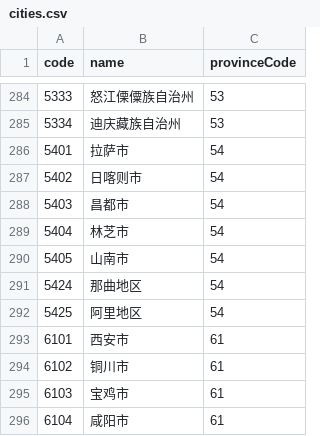
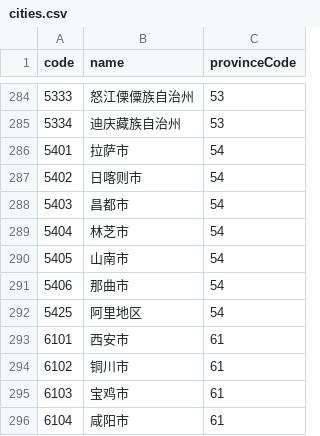
Before and after one commit to modood/Administrative-divisions-of-China, a CSV file: dist/cities.csv, drawn as a sheet; only a part is shown, gaps mark what is left out.

```diff
--- a/dist/cities.csv
+++ b/dist/cities.csv
@@ -290,3 +290,3 @@ code,name,provinceCode
 5405,"山南市",54
-5424,"那曲地区",54
+5406,"那曲市",54
 5425,"阿里地区",54
```
Also changed, not shown: dist/areas.csv, 12 other files.
